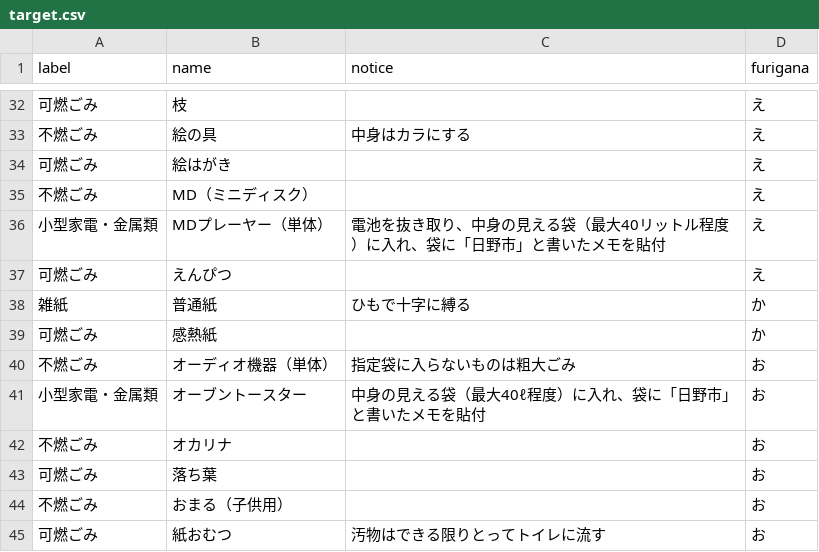
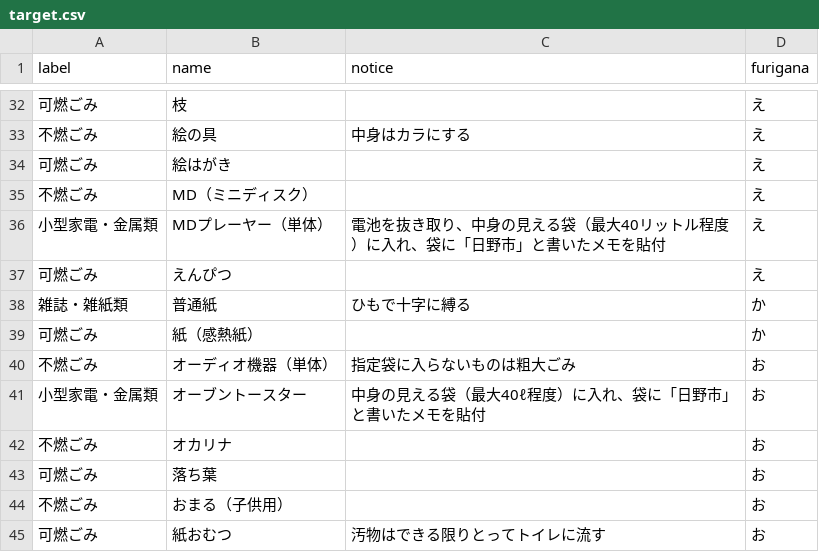
Before and after one commit to takuhai/5374, a CSV file: data/target.csv, drawn as a sheet; only a part is shown, gaps mark what is left out; the diff covers the shown part only.

```diff
--- a/data/target.csv
+++ b/data/target.csv
@@ -37,4 +37,4 @@ label,name,notice,furigana
 可燃ごみ,えんぴつ,,え
-雑紙,普通紙,ひもで⼗字に縛る,か
-可燃ごみ,感熱紙,,か
+雑誌・雑紙類,普通紙,ひもで⼗字に縛る,か
+可燃ごみ,紙（感熱紙）,,か
 不燃ごみ,オーディオ機器（単体）,指定袋に⼊らないものは粗⼤ごみ,お
```
Also changed, not shown: 30 added rows and 1 edited cell elsewhere in this file.
